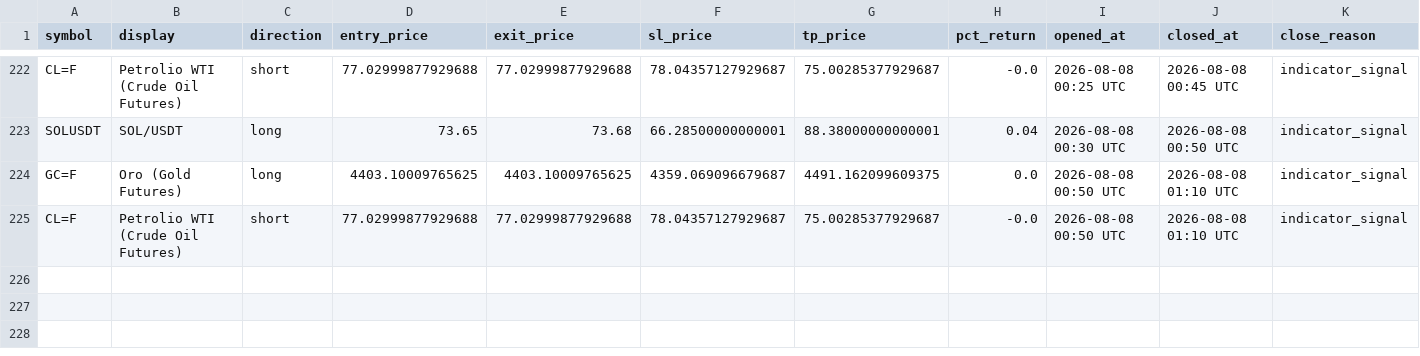
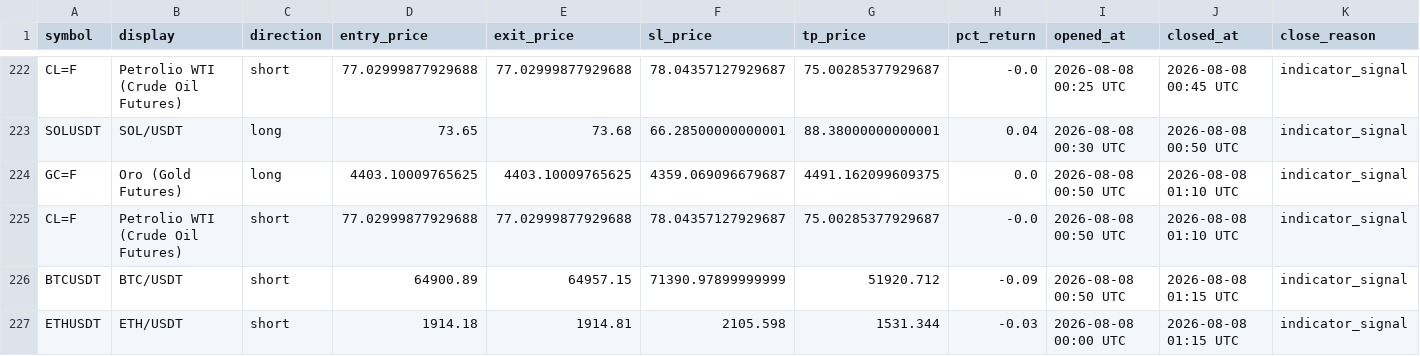
Before and after one commit to mapenzi81/sr-notify-dashboard, a CSV file: data/trade_log.csv, drawn as a sheet; only a part is shown, gaps mark what is left out.

Commit message:
Update dashboard data

```diff
--- a/data/trade_log.csv
+++ b/data/trade_log.csv
@@ -225 +225,3 @@ GC=F,Oro (Gold Futures),long,4403.10009765625,4403.10009765625,4359.069096679687
 CL=F,Petrolio WTI (Crude Oil Futures),short,77.02999877929688,77.02999877929688,78.04357127929687,75.00285377929687,-0.0,2026-08-08 00:50 UTC,2026-08-08 01:10 UTC,indicator_signal
+BTCUSDT,BTC/USDT,short,64900.89,64957.15,71390.97899999999,51920.712,-0.09,2026-08-08 00:50 UTC,2026-08-08 01:15 UTC,indicator_signal
+ETHUSDT,ETH/USDT,short,1914.18,1914.81,2105.598,1531.344,-0.03,2026-08-08 00:00 UTC,2026-08-08 01:15 UTC,indicator_signal
```
Also changed, not shown: 2 other files.
